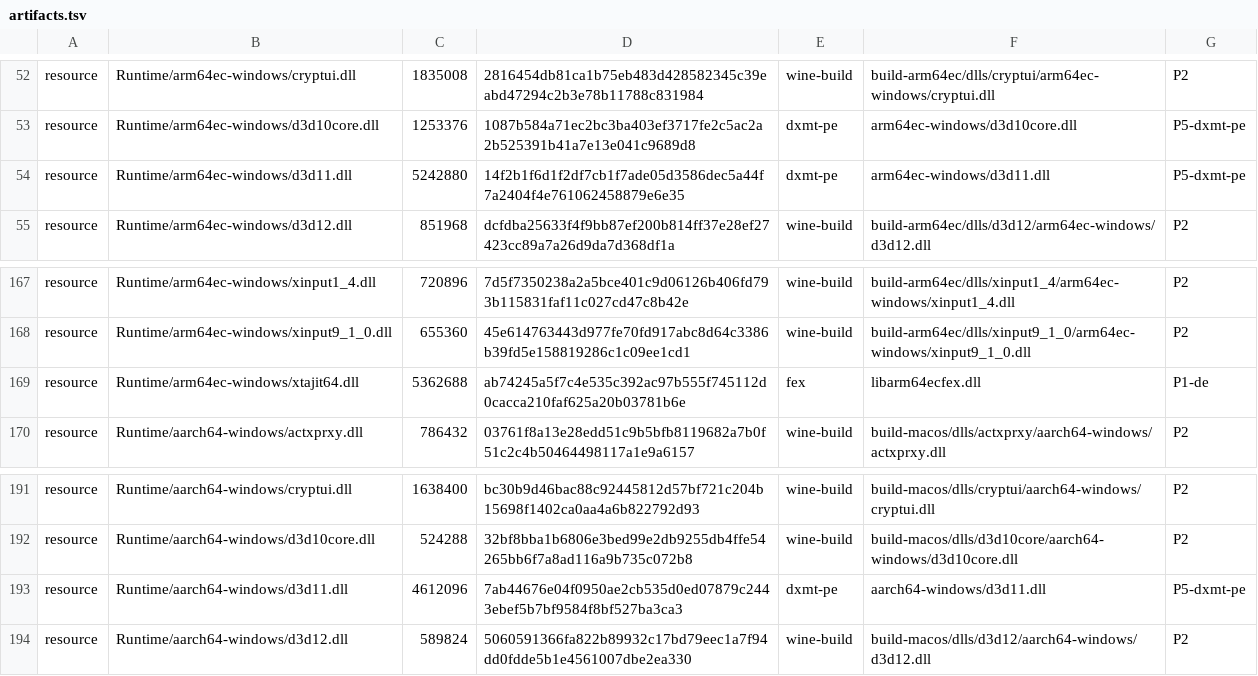
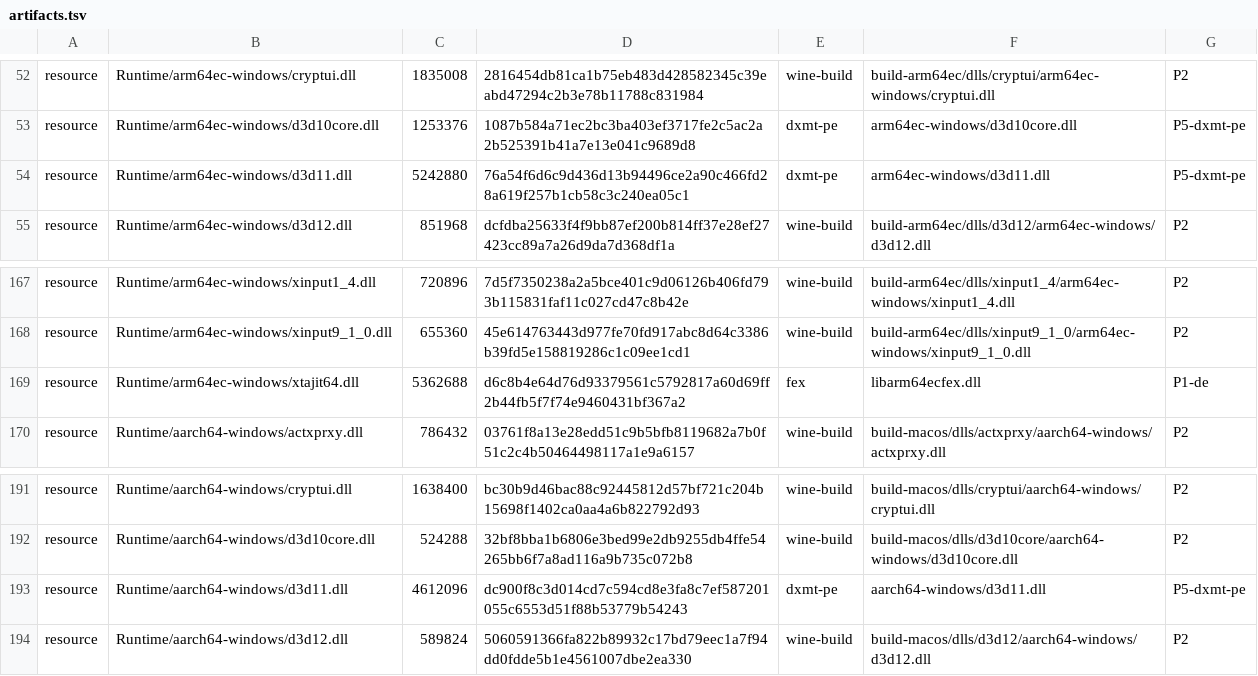
Before and after one commit to playportdev/playport, a TSV file: app/artifacts.tsv, drawn as a sheet; only a part is shown, gaps mark what is left out.

```diff
--- a/app/artifacts.tsv
+++ b/app/artifacts.tsv
@@ -53,3 +53,3 @@ resource	Runtime/arm64ec-windows/cryptui.dll	1835008	2816454db81ca1b75eb483d4285
 resource	Runtime/arm64ec-windows/d3d10core.dll	1253376	1087b584a71ec2bc3ba403ef3717fe2c5ac2a2b525391b41a7e13e041c9689d8	dxmt-pe	arm64ec-windows/d3d10core.dll	P5-dxmt-pe
-resource	Runtime/arm64ec-windows/d3d11.dll	5242880	14f2b1f6d1f2df7cb1f7ade05d3586dec5a44f7a2404f4e761062458879e6e35	dxmt-pe	arm64ec-windows/d3d11.dll	P5-dxmt-pe
+resource	Runtime/arm64ec-windows/d3d11.dll	5242880	76a54f6d6c9d436d13b94496ce2a90c466fd28a619f257b1cb58c3c240ea05c1	dxmt-pe	arm64ec-windows/d3d11.dll	P5-dxmt-pe
 resource	Runtime/arm64ec-windows/d3d12.dll	851968	dcfdba25633f4f9bb87ef200b814ff37e28ef27423cc89a7a26d9da7d368df1a	wine-build	build-arm64ec/dlls/d3d12/arm64ec-windows/d3d12.dll	P2
@@ -168,3 +168,3 @@ resource	Runtime/arm64ec-windows/xinput1_4.dll	720896	7d5f7350238a2a5bce401c9d06
 resource	Runtime/arm64ec-windows/xinput9_1_0.dll	655360	45e614763443d977fe70fd917abc8d64c3386b39fd5e158819286c1c09ee1cd1	wine-build	build-arm64ec/dlls/xinput9_1_0/arm64ec-windows/xinput9_1_0.dll	P2
-resource	Runtime/arm64ec-windows/xtajit64.dll	5362688	ab74245a5f7c4e535c392ac97b555f745112d0cacca210faf625a20b03781b6e	fex	libarm64ecfex.dll	P1-de
+resource	Runtime/arm64ec-windows/xtajit64.dll	5362688	d6c8b4e64d76d93379561c5792817a60d69ff2b44fb5f7f74e9460431bf367a2	fex	libarm64ecfex.dll	P1-de
 resource	Runtime/aarch64-windows/actxprxy.dll	786432	03761f8a13e28edd51c9b5bfb8119682a7b0f51c2c4b50464498117a1e9a6157	wine-build	build-macos/dlls/actxprxy/aarch64-windows/actxprxy.dll	P2
@@ -192,3 +192,3 @@ resource	Runtime/aarch64-windows/cryptui.dll	1638400	bc30b9d46bac88c92445812d57b
 resource	Runtime/aarch64-windows/d3d10core.dll	524288	32bf8bba1b6806e3bed99e2db9255db4ffe54265bb6f7a8ad116a9b735c072b8	wine-build	build-macos/dlls/d3d10core/aarch64-windows/d3d10core.dll	P2
-resource	Runtime/aarch64-windows/d3d11.dll	4612096	7ab44676e04f0950ae2cb535d0ed07879c2443ebef5b7bf9584f8bf527ba3ca3	dxmt-pe	aarch64-windows/d3d11.dll	P5-dxmt-pe
+resource	Runtime/aarch64-windows/d3d11.dll	4612096	dc900f8c3d014cd7c594cd8e3fa8c7ef587201055c6553d51f88b53779b54243	dxmt-pe	aarch64-windows/d3d11.dll	P5-dxmt-pe
 resource	Runtime/aarch64-windows/d3d12.dll	589824	5060591366fa822b89932c17bd79eec1a7f94dd0fdde5b1e4561007dbe2ea330	wine-build	build-macos/dlls/d3d12/aarch64-windows/d3d12.dll	P2
```
Also changed, not shown: build/generated/wine-pe-aarch64-windows.tsv, 2 other files.
